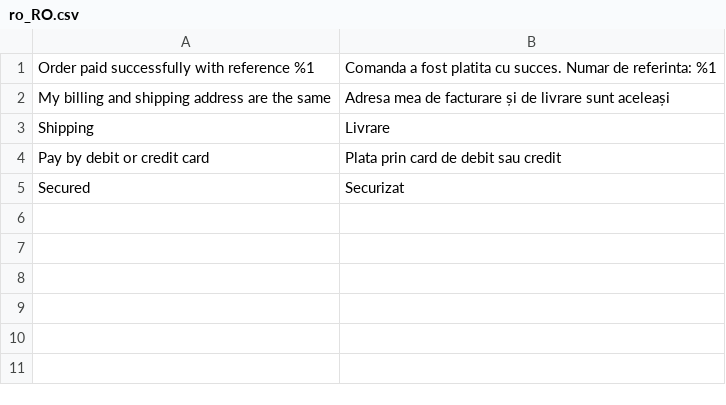
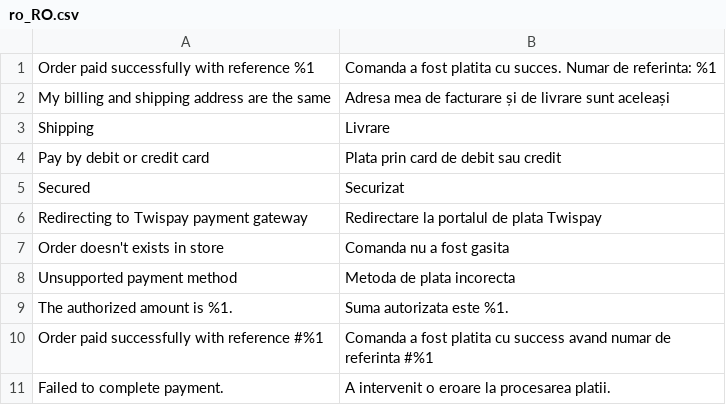
Before and after one commit to Twispay/magento2, a CSV file: i18n/ro_RO.csv, drawn as a sheet.

Commit message:
Added more translations for Romanian language

```diff
--- a/i18n/ro_RO.csv
+++ b/i18n/ro_RO.csv
@@ -5 +5,7 @@
 "Secured", "Securizat"
+"Redirecting to Twispay payment gateway","Redirectare la portalul de plata Twispay"
+"Order doesn't exists in store","Comanda nu a fost gasita"
+"Unsupported payment method","Metoda de plata incorecta"
+"The authorized amount is %1.", "Suma autorizata este %1."
+"Order paid successfully with reference #%1","Comanda a fost platita cu success avand numar de referinta #%1"
+"Failed to complete payment.","A intervenit o eroare la procesarea platii."
```
